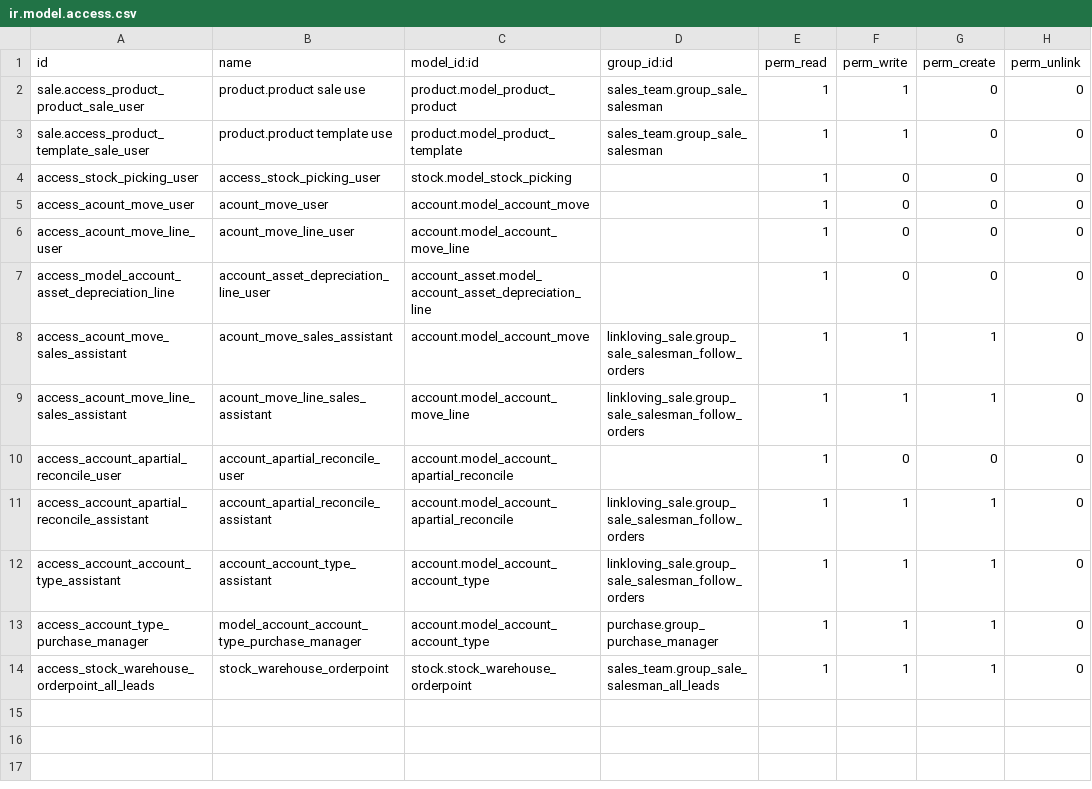
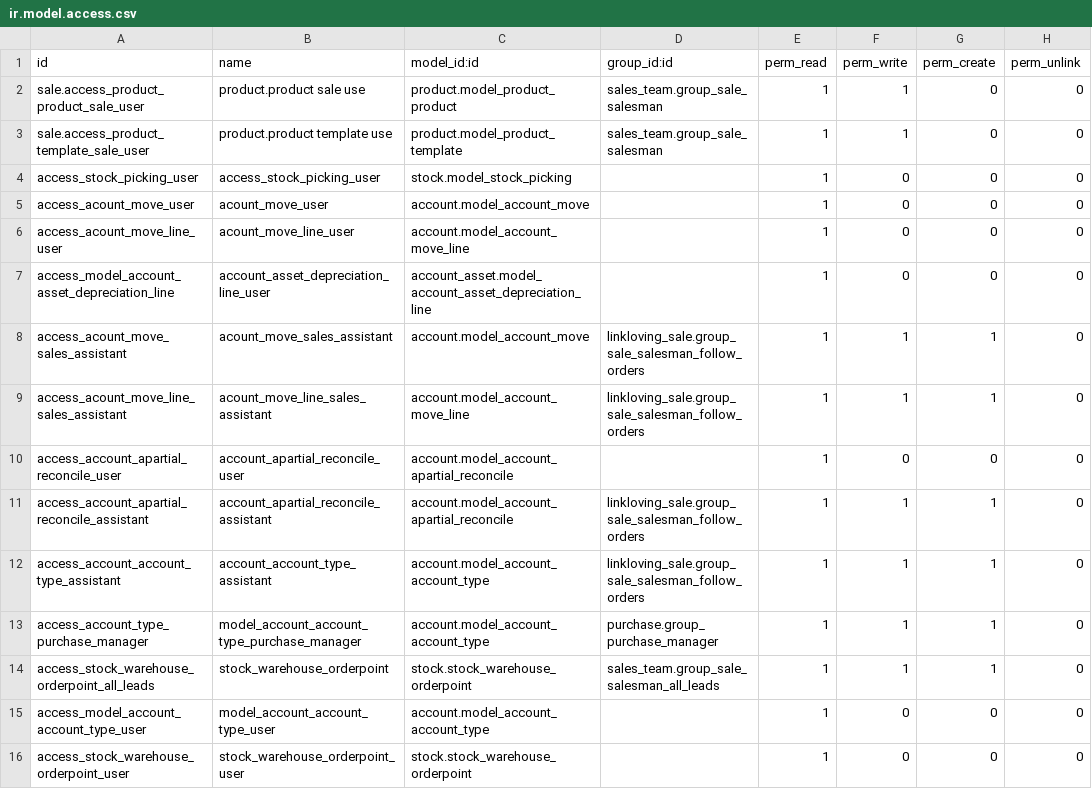
Before and after one commit to iverson2937/linklovingaddons, a CSV file: linkloving_custom_auth/security/ir.model.access.csv, drawn as a sheet; the diff names each change by its address in the sheet, - before the commit and + after, or states it on an @@ line.

Commit message:
update auth

```diff
--- a/linkloving_custom_auth/security/ir.model.access.csv
+++ b/linkloving_custom_auth/security/ir.model.access.csv
+row 15: access_model_account_account_type_user | model_account_account_type_user | account.model_account_account_type |  | 1 | 0 | 0 | 0
+row 16: access_stock_warehouse_orderpoint_user | stock_warehouse_orderpoint_user | stock.stock_warehouse_orderpoint |  | 1 | 0 | 0 | 0
```
